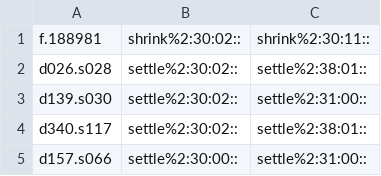
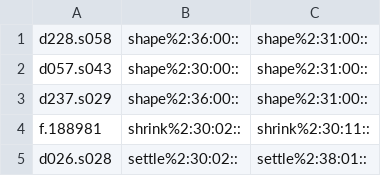
Before and after one commit to aalgirdas/wordnet_onto, a TSV file: sentence_synset_to_synset.tsv, drawn as a sheet; only a part is shown; the shorter side is filled out with more unchanged rows.

Commit message:
Update sentence_synset_to_synset.tsv

```diff
--- a/sentence_synset_to_synset.tsv
+++ b/sentence_synset_to_synset.tsv
@@ -1 +1,4 @@
+d228.s058	shape%2:36:00::	shape%2:31:00::
+d057.s043	shape%2:30:00::	shape%2:31:00::
+d237.s029	shape%2:36:00::	shape%2:31:00::
 f.188981	shrink%2:30:02::	shrink%2:30:11::
```
